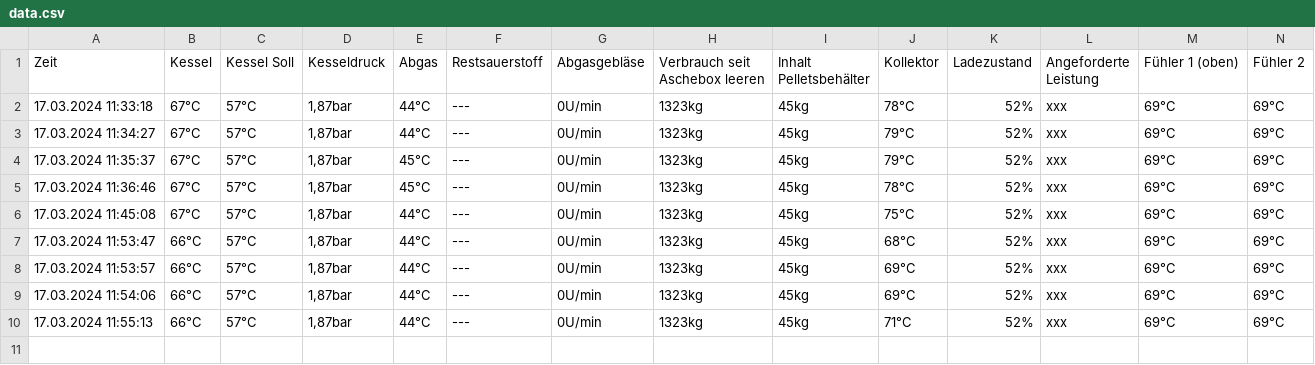
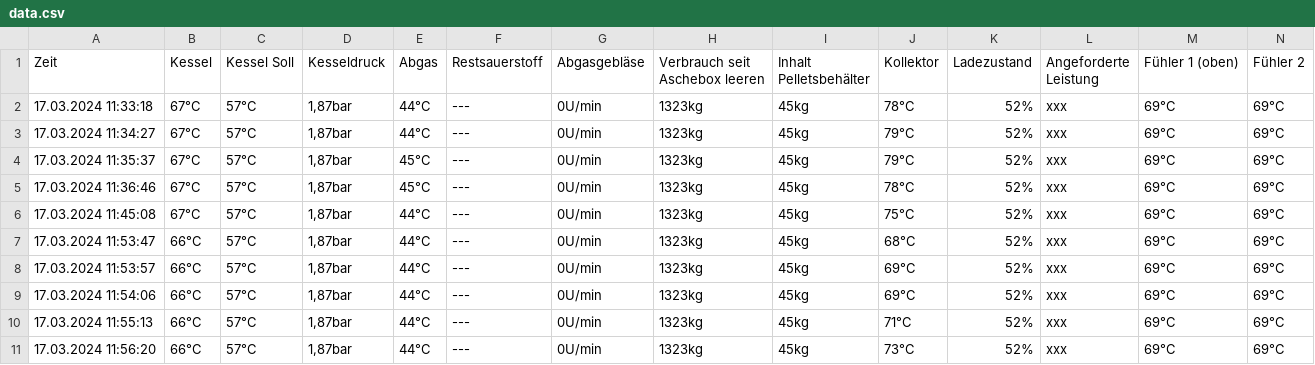
Before and after one commit to redflashjesse/eta_automation, a CSV file: data.csv, drawn as a sheet; only a part is shown; rows hold the shown columns only; the diff names each change by its address in the sheet, - before the commit and + after, or states it on an @@ line.

```diff
--- a/data.csv
+++ b/data.csv
+row 11: 17.03.2024 11:56:20 | 66°C | 57°C | 1,87bar | 44°C | --- | 0U/min | 1323kg | 45kg | 73°C | 52% | xxx | 69°C | 69°C
```
Also changed, not shown: 1 other file.
